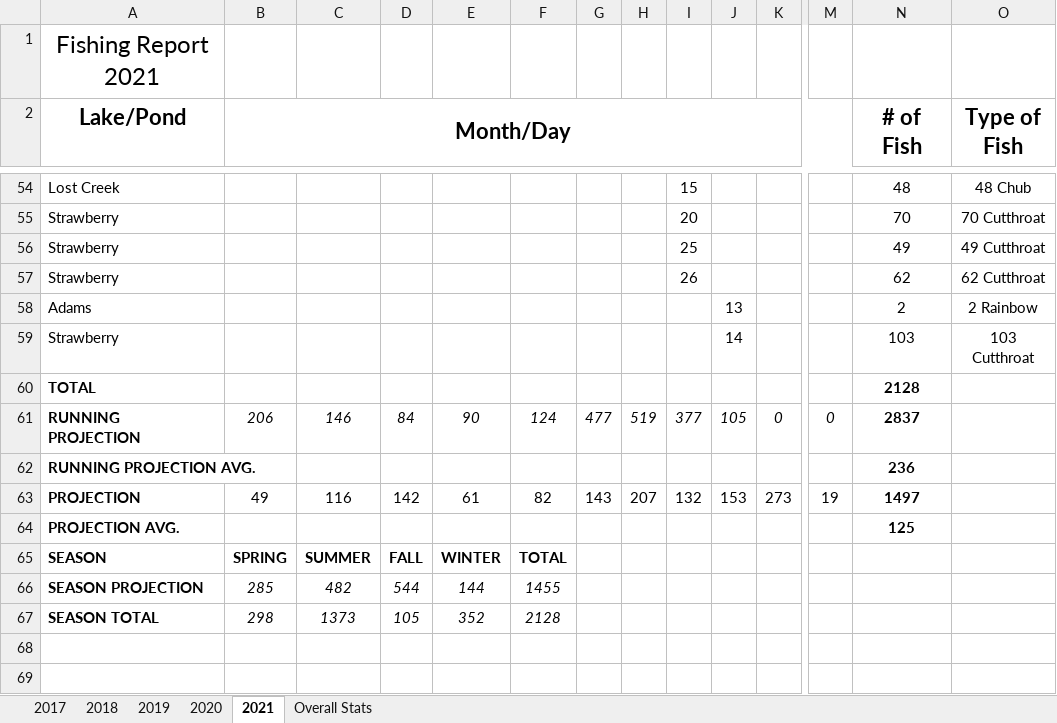
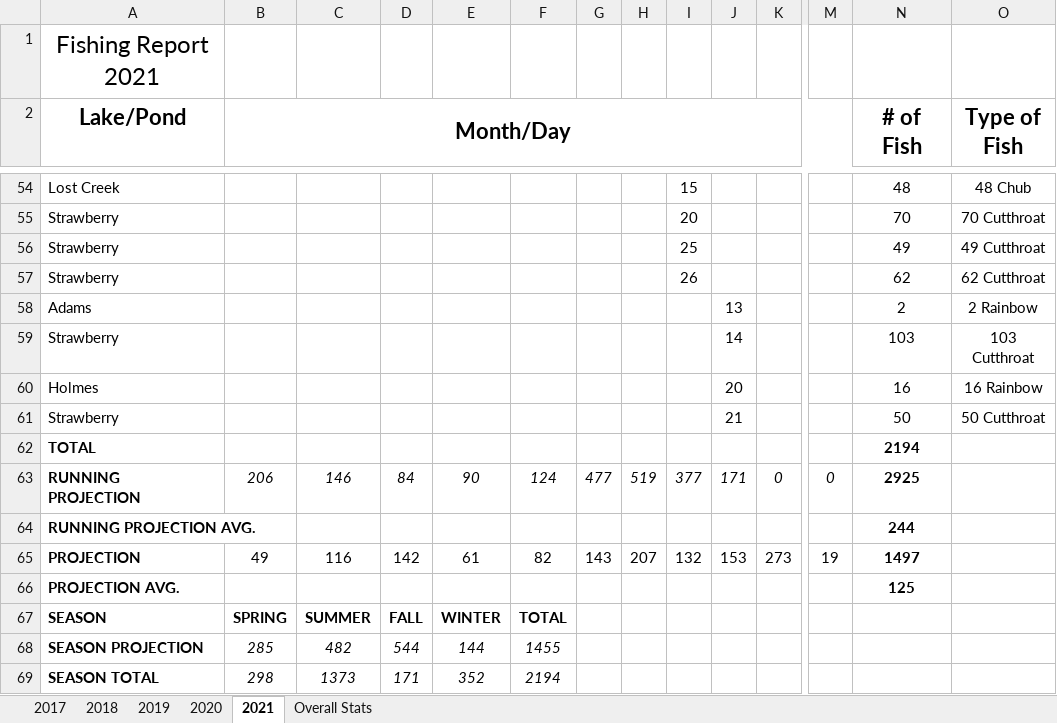
Before and after one commit to muskellunge-tiger/FitzFishing, an Excel workbook: Fishing.xlsx, sheet 2021, drawn as a sheet; only a part is shown, gaps mark what is left out; values as stored, in another font and other column widths than the file's, no borders; conditional formats not drawn; addresses are those after the commit; rows hold the shown columns only; the diff names each change by its address in the sheet, - before the commit and + after, or states it on an @@ line.

Commit message:
Update Fishing.xlsx

```diff
--- a/Fishing.xlsx (sheet 2021)
+++ b/Fishing.xlsx (sheet 2021)
+row 60: Holmes |  |  |  |  |  |  |  |  | 20 |  |  | 16 | 16 Rainbow
+row 61: Strawberry |  |  |  |  |  |  |  |  | 21 |  |  | 50 | 50 Cutthroat
-N62 (# of Fish): 2128
+N62 (# of Fish): 2194
-J63: 105
+J63: 171
-N63 (# of Fish): 2837
+N63 (# of Fish): 2925
-N64 (# of Fish): 236
+N64 (# of Fish): 244
-D69: 105
+D69: 171
-F69: 2128
+F69: 2194
```
Also changed, not shown: formulas that keep their value.
